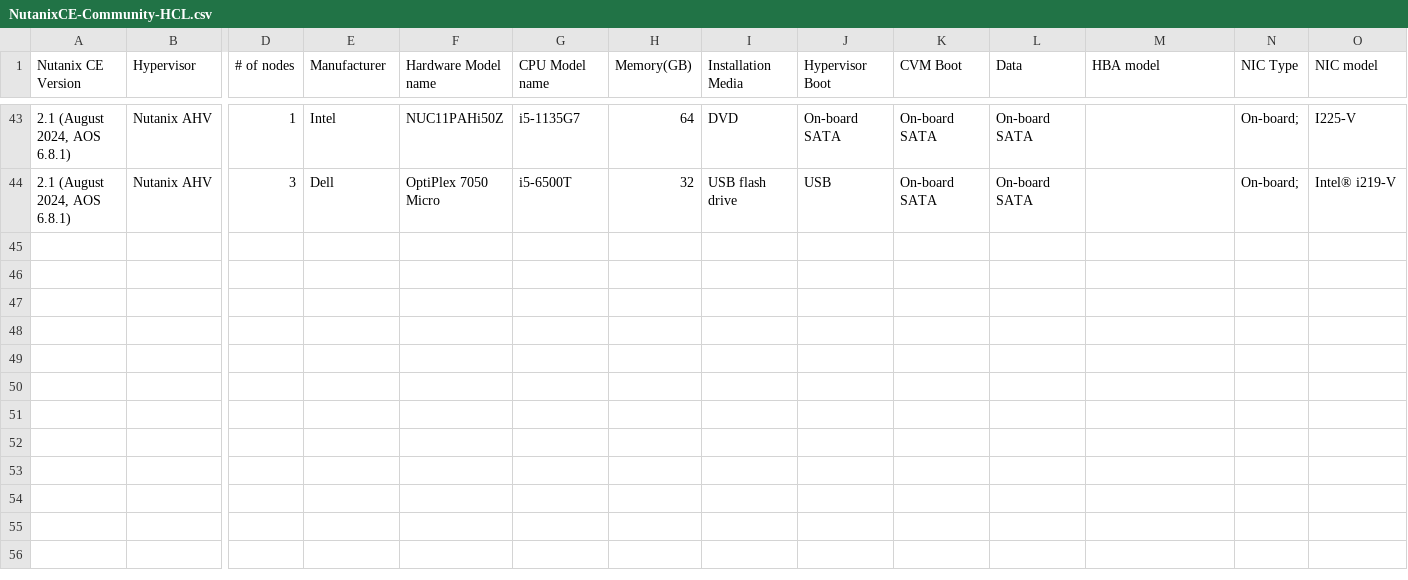
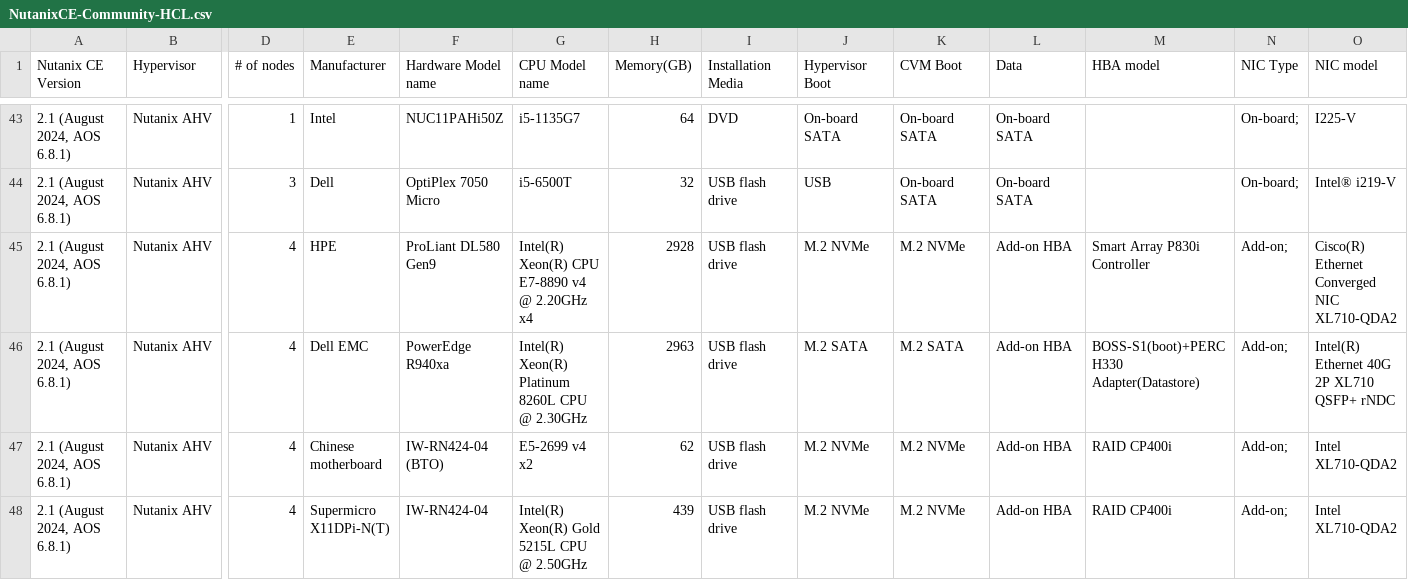
Before and after one commit to smzksts/NutanixCE-Community-HCL, a CSV file: NutanixCE-Community-HCL.csv, drawn as a sheet; only a part is shown, gaps mark what is left out; rows hold the shown columns only; the diff names each change by its address in the sheet, - before the commit and + after, or states it on an @@ line.

Commit message:
Update NutanixCE-Community-HCL.csv
add 45-48

```diff
--- a/NutanixCE-Community-HCL.csv
+++ b/NutanixCE-Community-HCL.csv
+row 45: 2.1 (August 2024, AOS 6.8.1) | Nutanix AHV | 4 | HPE | ProLiant DL580 Gen9 | Intel(R) Xeon(R) CPU E7-8890 v4 @ 2.20GHz x4 | 2928 | USB flash drive | M.2 NVMe | M.2 NVMe | Add-on HBA | Smart Array P830i Controller | Add-on; | Cisco(R) Ethernet Converged NIC XL710-QDA2
+row 46: 2.1 (August 2024, AOS 6.8.1) | Nutanix AHV | 4 | Dell EMC | PowerEdge R940xa | Intel(R) Xeon(R) Platinum 8260L CPU @ 2.30GHz | 2963 | USB flash drive | M.2 SATA | M.2 SATA | Add-on HBA | BOSS-S1(boot)+PERC H330 Adapter(Datastore) | Add-on; | Intel(R) Ethernet 40G 2P XL710 QSFP+ rNDC
+row 47: 2.1 (August 2024, AOS 6.8.1) | Nutanix AHV | 4 | Chinese motherboard | IW-RN424-04 (BTO) | E5-2699 v4 x2 | 62 | USB flash drive | M.2 NVMe | M.2 NVMe | Add-on HBA | RAID CP400i | Add-on; | Intel XL710-QDA2
+row 48: 2.1 (August 2024, AOS 6.8.1) | Nutanix AHV | 4 | Supermicro X11DPi-N(T) | IW-RN424-04 | Intel(R) Xeon(R) Gold 5215L CPU @ 2.50GHz | 439 | USB flash drive | M.2 NVMe | M.2 NVMe | Add-on HBA | RAID CP400i | Add-on; | Intel XL710-QDA2
```
